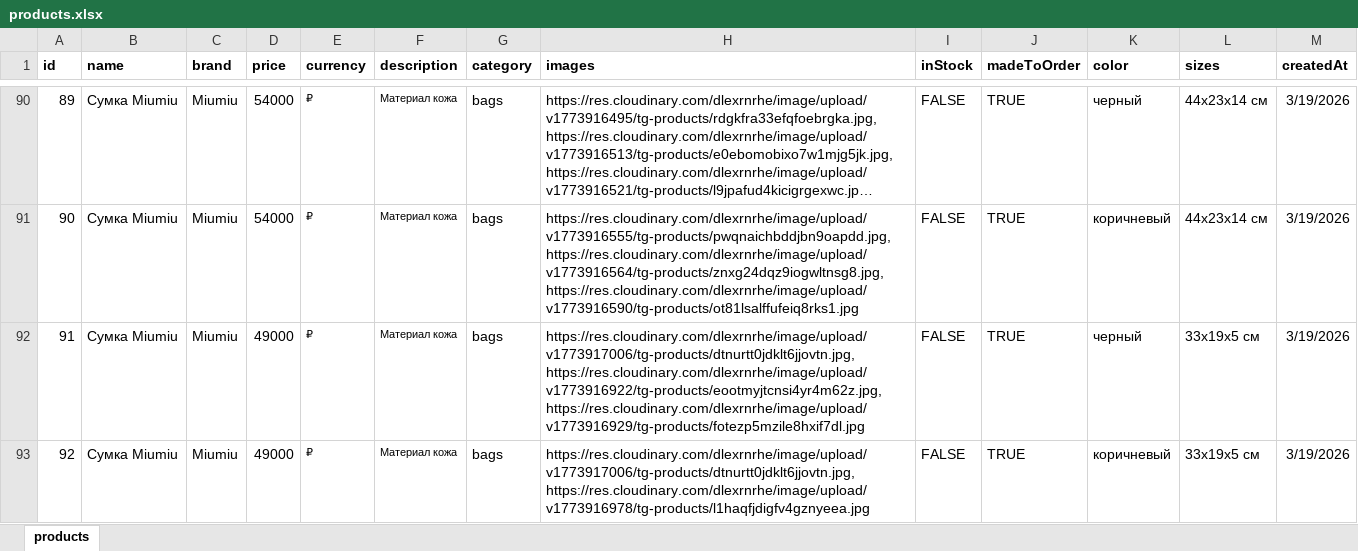
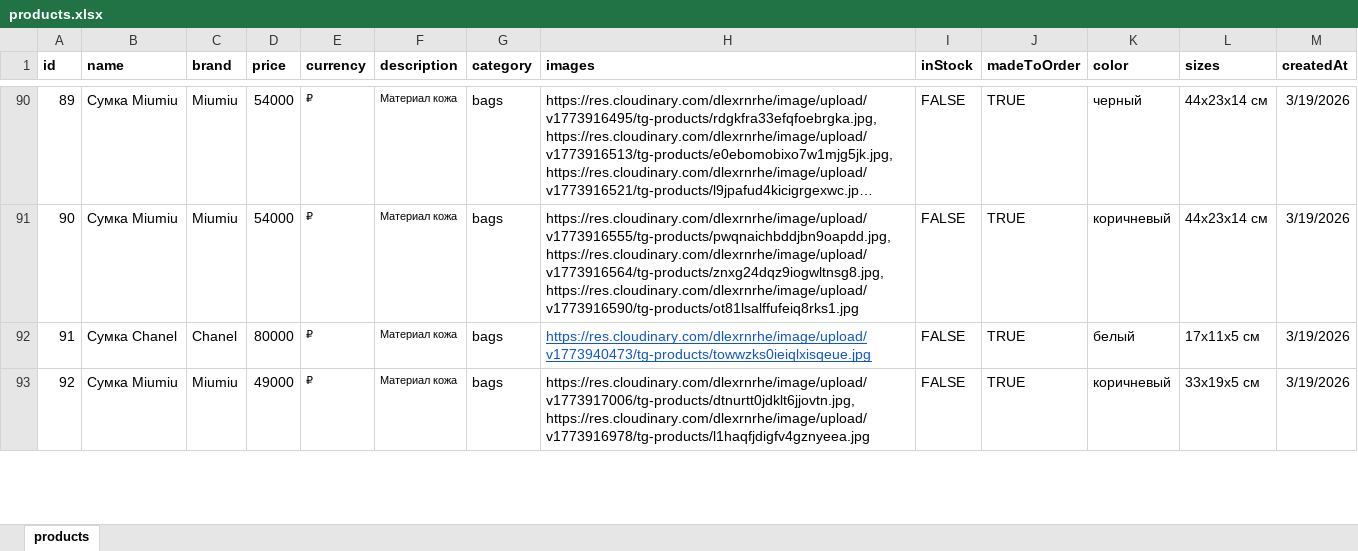
Before and after one commit to hjj96/luxe-segment, an Excel workbook: data/products.xlsx, sheet products, drawn as a sheet; only a part is shown, gaps mark what is left out; long unchanged cells end in …; values as stored, in another font and other column widths than the file's, no borders; the diff covers the shown part only; the diff names each change by its address in the sheet, - before the commit and + after, or states it on an @@ line.

```diff
--- a/data/products.xlsx (sheet products)
+++ b/data/products.xlsx (sheet products)
-B92 (name): Сумка Miumiu
+B92 (name): Сумка Chanel
-C92 (brand): Miumiu
+C92 (brand): Chanel
-D92 (price): 49000
+D92 (price): 80000
-H92 (images): https://res.cloudinary.com/dlexrnrhe/image/upload/v1773917006/tg-products/dtnurtt0jdklt6jjovtn.jpg, https://res.cloudinary.com/dlexrnrhe/image/upload/v1773916922/tg-products/eootmyjtcnsi4yr4m62z.jpg, https://res.cloudinary.com/dlexrnrhe/image/upload/v1773916929/tg-products/fotezp5mzile8hxif7dl.jpg
+H92 (images): https://res.cloudinary.com/dlexrnrhe/image/upload/v1773940473/tg-products/towwzks0ieiqlxisqeue.jpg
@@ H92 underline: off → on, text colour: black → #1155CC @@
-K92 (color): черный
+K92 (color): белый
-L92 (sizes): 33х19х5 см
+L92 (sizes): 17х11х5 см
```
Also changed, not shown: 2 removed rows, 12 edited cells and cell formats elsewhere in this sheet, 1 other file.
